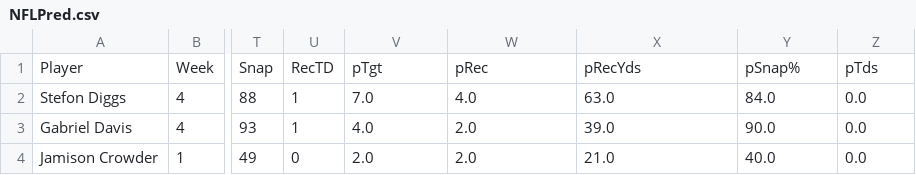
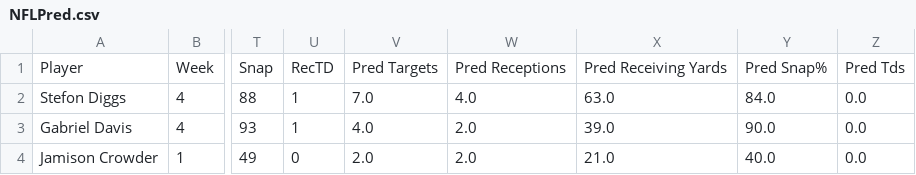
Before and after one commit to thorn-t/capstone, a CSV file: NFLPred.csv, drawn as a sheet; only a part is shown, gaps mark what is left out; the diff names each change by its address in the sheet, - before the commit and + after, or states it on an @@ line.

```diff
--- a/NFLPred.csv
+++ b/NFLPred.csv
-V1: pTgt
+V1: Pred Targets
-W1: pRec
+W1: Pred Receptions
-X1: pRecYds
+X1: Pred Receiving Yards
-Y1: pSnap%
+Y1: Pred Snap%
-Z1: pTds
+Z1: Pred Tds
```
Also changed, not shown: Week 8.csv, 32 other files.
